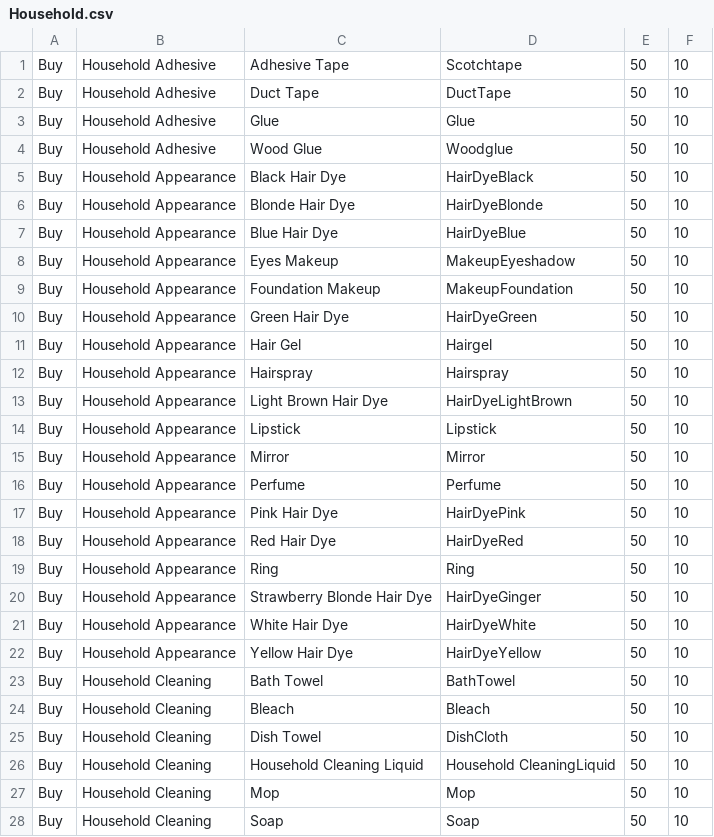
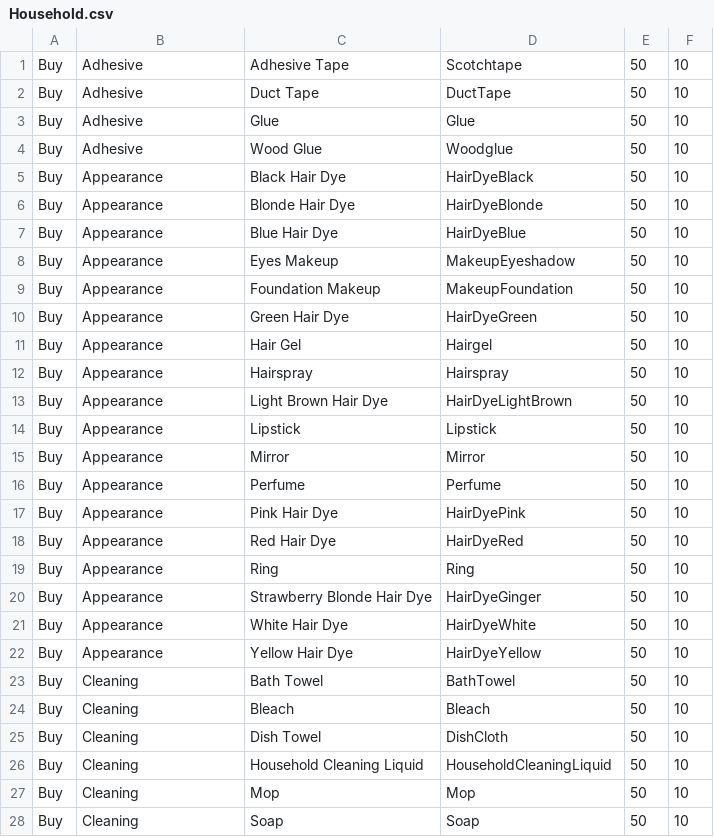
Before and after one commit to Celadian/PZ_SHOP_RECIPE_GENERATOR, a CSV file: Pz_Recipe_Generator/input/Household.csv, drawn as a sheet; only a part is shown; the diff covers the shown part only.

```diff
--- a/Pz_Recipe_Generator/input/Household.csv
+++ b/Pz_Recipe_Generator/input/Household.csv
@@ -1,28 +1,28 @@
-Buy,Household Adhesive,Adhesive Tape,Scotchtape,50,10
-Buy,Household Adhesive,Duct Tape,DuctTape,50,10
-Buy,Household Adhesive,Glue,Glue,50,10
-Buy,Household Adhesive,Wood Glue,Woodglue,50,10
-Buy,Household Appearance,Black Hair Dye,HairDyeBlack,50,10
-Buy,Household Appearance,Blonde Hair Dye,HairDyeBlonde,50,10
-Buy,Household Appearance,Blue Hair Dye,HairDyeBlue,50,10
-Buy,Household Appearance,Eyes Makeup,MakeupEyeshadow,50,10
-Buy,Household Appearance,Foundation Makeup,MakeupFoundation,50,10
-Buy,Household Appearance,Green Hair Dye,HairDyeGreen,50,10
-Buy,Household Appearance,Hair Gel,Hairgel,50,10
-Buy,Household Appearance,Hairspray,Hairspray,50,10
-Buy,Household Appearance,Light Brown Hair Dye,HairDyeLightBrown,50,10
-Buy,Household Appearance,Lipstick,Lipstick,50,10
-Buy,Household Appearance,Mirror,Mirror,50,10
-Buy,Household Appearance,Perfume,Perfume,50,10
-Buy,Household Appearance,Pink Hair Dye,HairDyePink,50,10
-Buy,Household Appearance,Red Hair Dye,HairDyeRed,50,10
-Buy,Household Appearance,Ring,Ring,50,10
-Buy,Household Appearance,Strawberry Blonde Hair Dye,HairDyeGinger,50,10
-Buy,Household Appearance,White Hair Dye,HairDyeWhite,50,10
-Buy,Household Appearance,Yellow Hair Dye,HairDyeYellow,50,10
-Buy,Household Cleaning,Bath Towel,BathTowel,50,10
-Buy,Household Cleaning,Bleach,Bleach,50,10
-Buy,Household Cleaning,Dish Towel,DishCloth,50,10
-Buy,Household Cleaning,Household Cleaning Liquid,Household CleaningLiquid,50,10
-Buy,Household Cleaning,Mop,Mop,50,10
-Buy,Household Cleaning,Soap,Soap,50,10
+Buy,Adhesive,Adhesive Tape,Scotchtape,50,10
+Buy,Adhesive,Duct Tape,DuctTape,50,10
+Buy,Adhesive,Glue,Glue,50,10
+Buy,Adhesive,Wood Glue,Woodglue,50,10
+Buy,Appearance,Black Hair Dye,HairDyeBlack,50,10
+Buy,Appearance,Blonde Hair Dye,HairDyeBlonde,50,10
+Buy,Appearance,Blue Hair Dye,HairDyeBlue,50,10
+Buy,Appearance,Eyes Makeup,MakeupEyeshadow,50,10
+Buy,Appearance,Foundation Makeup,MakeupFoundation,50,10
+Buy,Appearance,Green Hair Dye,HairDyeGreen,50,10
+Buy,Appearance,Hair Gel,Hairgel,50,10
+Buy,Appearance,Hairspray,Hairspray,50,10
+Buy,Appearance,Light Brown Hair Dye,HairDyeLightBrown,50,10
+Buy,Appearance,Lipstick,Lipstick,50,10
+Buy,Appearance,Mirror,Mirror,50,10
+Buy,Appearance,Perfume,Perfume,50,10
+Buy,Appearance,Pink Hair Dye,HairDyePink,50,10
+Buy,Appearance,Red Hair Dye,HairDyeRed,50,10
+Buy,Appearance,Ring,Ring,50,10
+Buy,Appearance,Strawberry Blonde Hair Dye,HairDyeGinger,50,10
+Buy,Appearance,White Hair Dye,HairDyeWhite,50,10
+Buy,Appearance,Yellow Hair Dye,HairDyeYellow,50,10
+Buy,Cleaning,Bath Towel,BathTowel,50,10
+Buy,Cleaning,Bleach,Bleach,50,10
+Buy,Cleaning,Dish Towel,DishCloth,50,10
+Buy,Cleaning,Household Cleaning Liquid,HouseholdCleaningLiquid,50,10
+Buy,Cleaning,Mop,Mop,50,10
+Buy,Cleaning,Soap,Soap,50,10
```
Also changed, not shown: 120 edited cells elsewhere in this file, Pz_Recipe_Generator/input/Food.csv, Pz_Recipe_Generator/input/Literature.csv, 25 other files.
